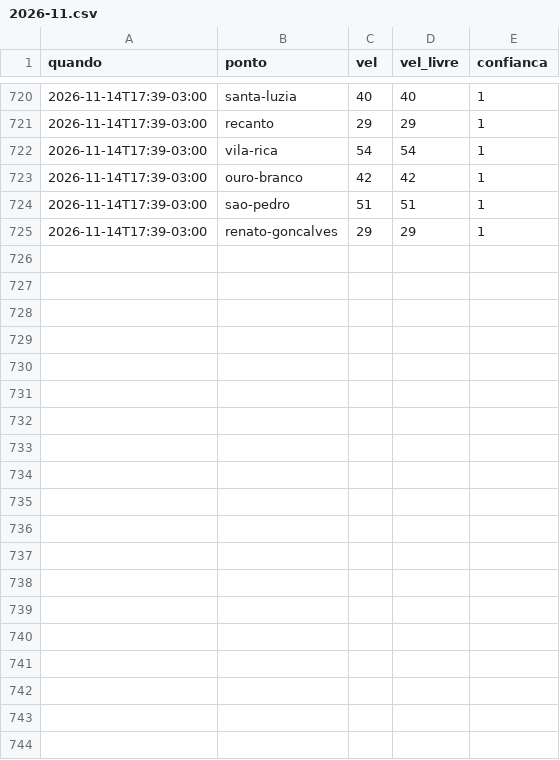
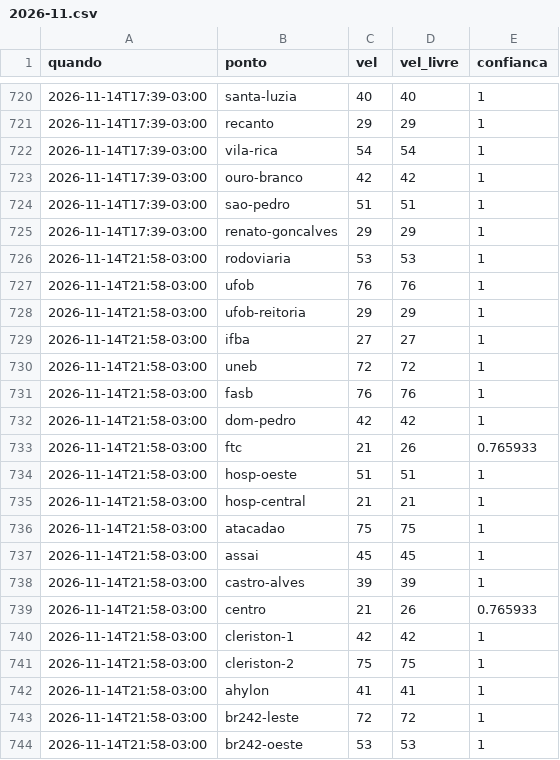
Before and after one commit to thierrerego/radar-corrida, a CSV file: dados/2026-11.csv, drawn as a sheet; only a part is shown, gaps mark what is left out; the diff covers the shown part only; the diff names each change by its address in the sheet, - before the commit and + after, or states it on an @@ line.

Commit message:
Coleta de trânsito 14/11 21:58

```diff
--- a/dados/2026-11.csv
+++ b/dados/2026-11.csv
+row 726: 2026-11-14T21:58-03:00 | rodoviaria | 53 | 53 | 1
+row 727: 2026-11-14T21:58-03:00 | ufob | 76 | 76 | 1
+row 728: 2026-11-14T21:58-03:00 | ufob-reitoria | 29 | 29 | 1
+row 729: 2026-11-14T21:58-03:00 | ifba | 27 | 27 | 1
+row 730: 2026-11-14T21:58-03:00 | uneb | 72 | 72 | 1
+row 731: 2026-11-14T21:58-03:00 | fasb | 76 | 76 | 1
+row 732: 2026-11-14T21:58-03:00 | dom-pedro | 42 | 42 | 1
+row 733: 2026-11-14T21:58-03:00 | ftc | 21 | 26 | 0.765933
+row 734: 2026-11-14T21:58-03:00 | hosp-oeste | 51 | 51 | 1
+row 735: 2026-11-14T21:58-03:00 | hosp-central | 21 | 21 | 1
+row 736: 2026-11-14T21:58-03:00 | atacadao | 75 | 75 | 1
+row 737: 2026-11-14T21:58-03:00 | assai | 45 | 45 | 1
+row 738: 2026-11-14T21:58-03:00 | castro-alves | 39 | 39 | 1
+row 739: 2026-11-14T21:58-03:00 | centro | 21 | 26 | 0.765933
+row 740: 2026-11-14T21:58-03:00 | cleriston-1 | 42 | 42 | 1
+row 741: 2026-11-14T21:58-03:00 | cleriston-2 | 75 | 75 | 1
+row 742: 2026-11-14T21:58-03:00 | ahylon | 41 | 41 | 1
+row 743: 2026-11-14T21:58-03:00 | br242-leste | 72 | 72 | 1
+row 744: 2026-11-14T21:58-03:00 | br242-oeste | 53 | 53 | 1
```
Also changed, not shown: 10 added rows elsewhere in this file.
